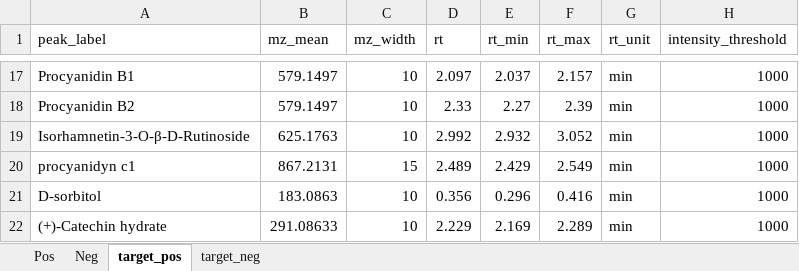
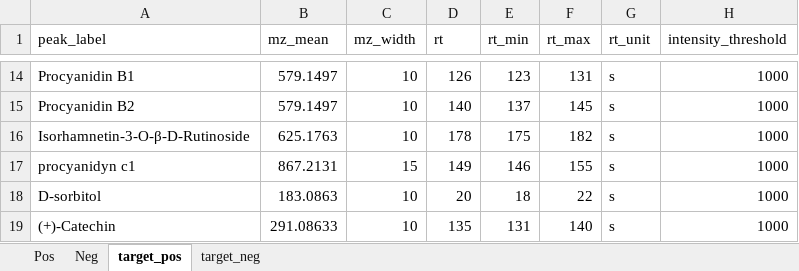
Before and after one commit to CooperstoneLab/apple_phytochemicals, an Excel workbook: Data/Tables/targets.xlsx, sheet target_pos, drawn as a sheet; only a part is shown, gaps mark what is left out; values as stored, in another font and other column widths than the file's, no borders; removed rows and columns are numbered as before the commit, all else as after; the diff covers the shown part only; the diff names each change by its address in the sheet, - before the commit and + after, or states it on an @@ line.

```diff
--- a/Data/Tables/targets.xlsx (sheet target_pos)
+++ b/Data/Tables/targets.xlsx (sheet target_pos)
-D14 (rt): 2.097
+D14 (rt): 126
-E14 (rt_min): 2.037
+E14 (rt_min): 123
-F14 (rt_max): 2.157
+F14 (rt_max): 131
-G14:G18 (rt_unit): min
+G14:G18 (rt_unit): s
-D15 (rt): 2.33
+D15 (rt): 140
-E15 (rt_min): 2.27
+E15 (rt_min): 137
-F15 (rt_max): 2.39
+F15 (rt_max): 145
-D16 (rt): 2.992
+D16 (rt): 178
-E16 (rt_min): 2.932
+E16 (rt_min): 175
-F16 (rt_max): 3.052
+F16 (rt_max): 182
-D17 (rt): 2.489
+D17 (rt): 149
-E17 (rt_min): 2.429
+E17 (rt_min): 146
-F17 (rt_max): 2.549
+F17 (rt_max): 155
-D18 (rt): 0.356
+D18 (rt): 20
-E18 (rt_min): 0.296
+E18 (rt_min): 18
-F18 (rt_max): 0.416
+F18 (rt_max): 22
-row 22: (+)-Catechin hydrate | 291.08633 | 10 | 2.229 | 2.169 | 2.289 | min | 1000
+row 19: (+)-Catechin | 291.08633 | 10 | 135 | 131 | 140 | s | 1000
```
Also changed, not shown: 1 added row, 4 removed rows and 32 edited cells elsewhere in this sheet, formulas that keep their value, 3 other files.
